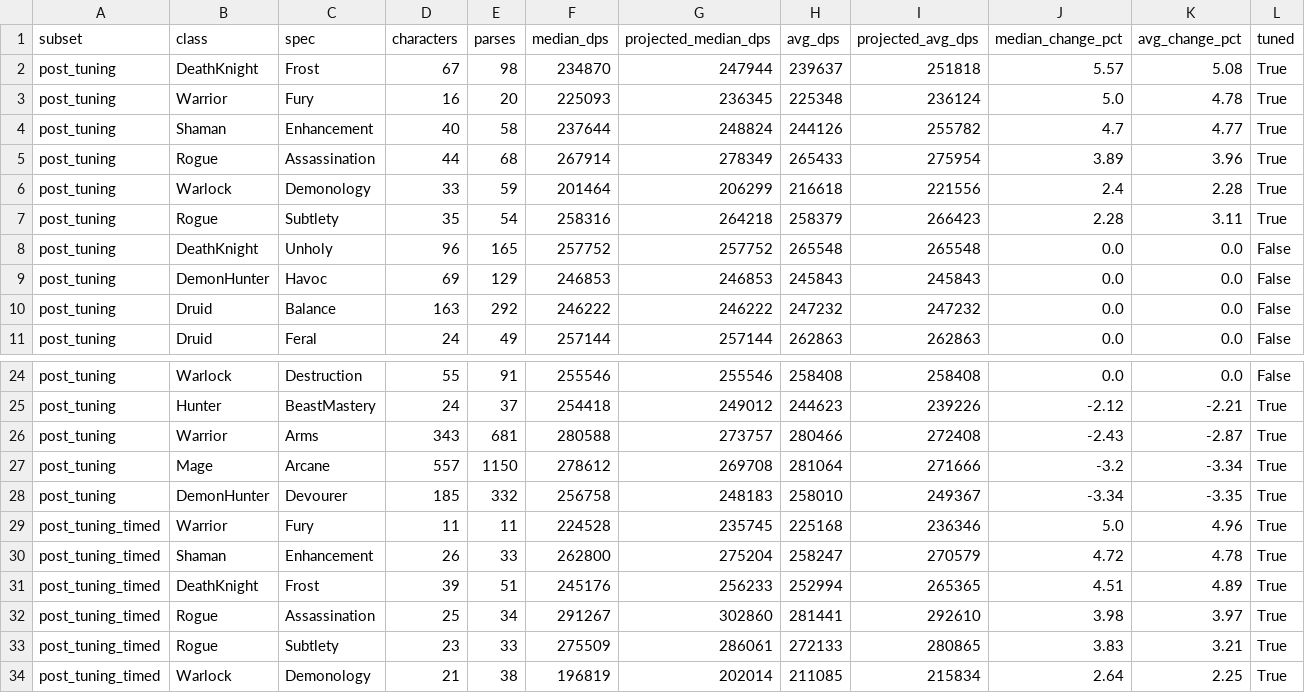
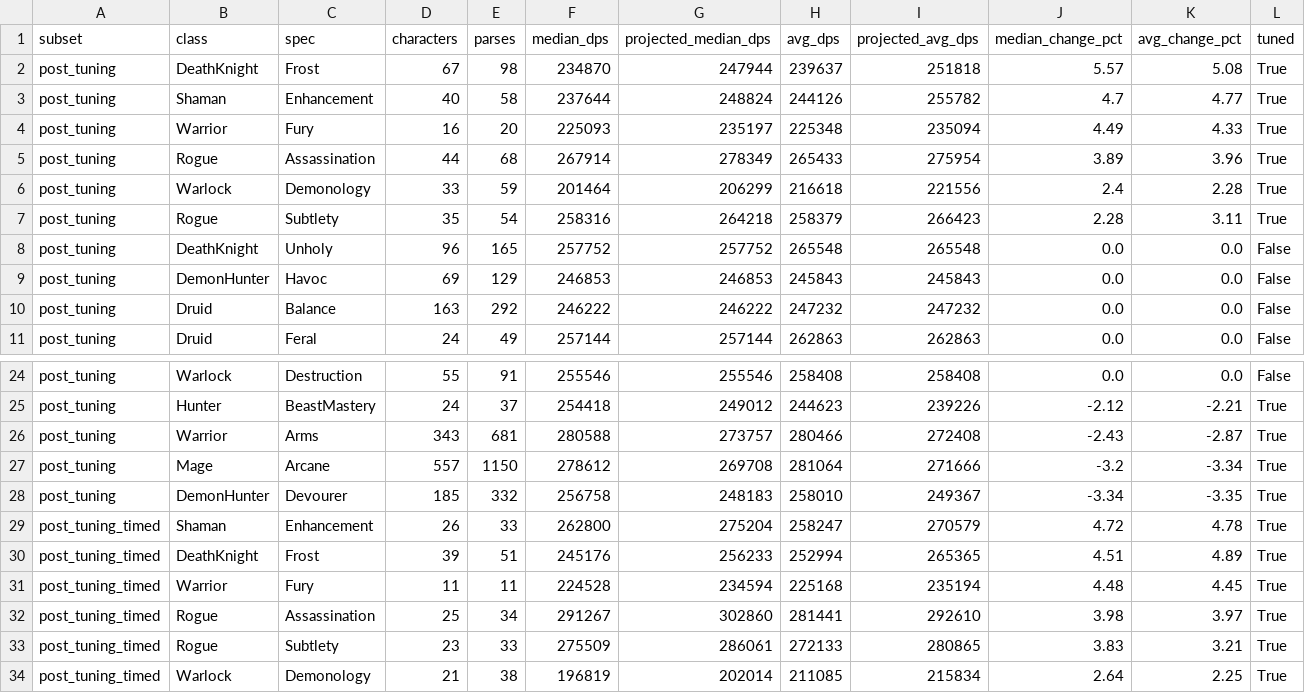
Before and after one commit to st331/wowlogs, a CSV file: docs/llms/tuning_projection.csv, drawn as a sheet; only a part is shown, gaps mark what is left out; removed rows and columns are numbered as before the commit, all else as after; the diff names each change by its address in the sheet, - before the commit and + after, or states it on an @@ line.

```diff
--- a/docs/llms/tuning_projection.csv
+++ b/docs/llms/tuning_projection.csv
-row 3: post_tuning | Warrior | Fury | 16 | 20 | 225093 | 236345 | 225348 | 236124 | 5.0 | 4.78 | True
+row 4: post_tuning | Warrior | Fury | 16 | 20 | 225093 | 235197 | 225348 | 235094 | 4.49 | 4.33 | True
-row 29: post_tuning_timed | Warrior | Fury | 11 | 11 | 224528 | 235745 | 225168 | 236346 | 5.0 | 4.96 | True
+row 31: post_tuning_timed | Warrior | Fury | 11 | 11 | 224528 | 234594 | 225168 | 235194 | 4.48 | 4.45 | True
```
Also changed, not shown: docs/llms/parses_3.csv, docs/llms/parses_4.csv, 30 other files.
